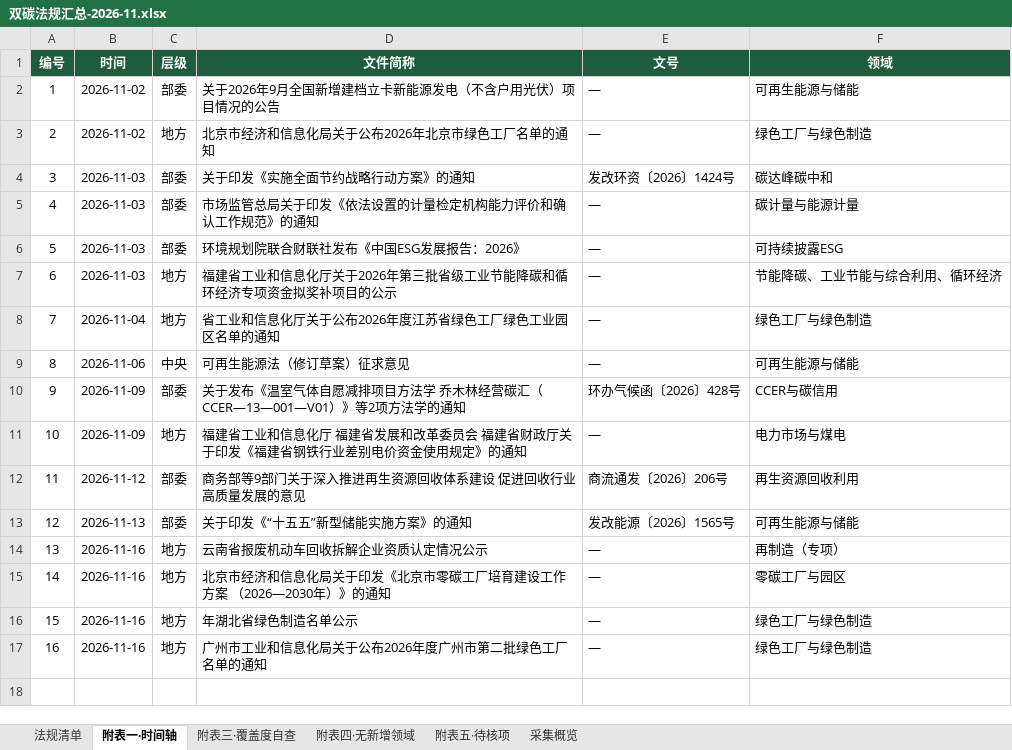
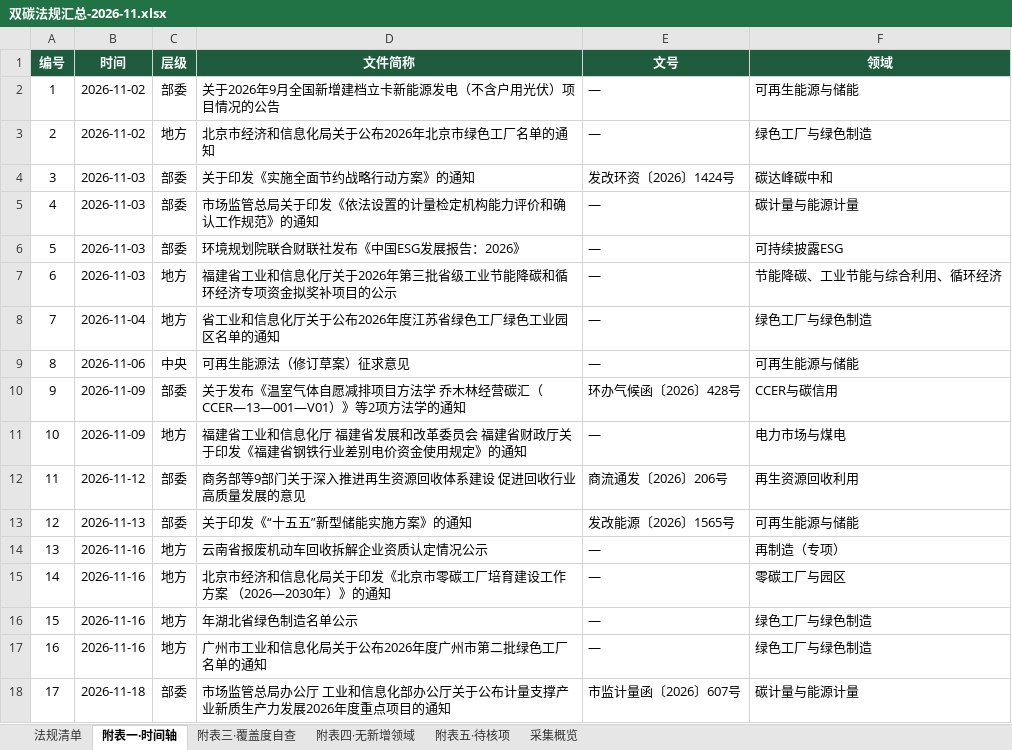
Before and after one commit to panyanosakana/carbon-law-watch, an Excel workbook: output/双碳法规汇总-2026-11.xlsx, sheet 附表一·时间轴, drawn as a sheet; values as stored, in another font and other column widths than the file's, no borders; the diff names each change by its address in the sheet, - before the commit and + after, or states it on an @@ line.

```diff
--- a/output/双碳法规汇总-2026-11.xlsx (sheet 附表一·时间轴)
+++ b/output/双碳法规汇总-2026-11.xlsx (sheet 附表一·时间轴)
+row 18: 17 | 2026-11-18 | 部委 | 市场监管总局办公厅 工业和信息化部办公厅关于公布计量支撑产业新质生产力发展2026年度重点项目的通知 | 市监计量函〔2026〕607号 | 碳计量与能源计量
```
Also changed, not shown: sheet 采集概览, sheet 法规清单, sheet 附表三·覆盖度自查, sheet 附表五·待核项, 3 other files.
